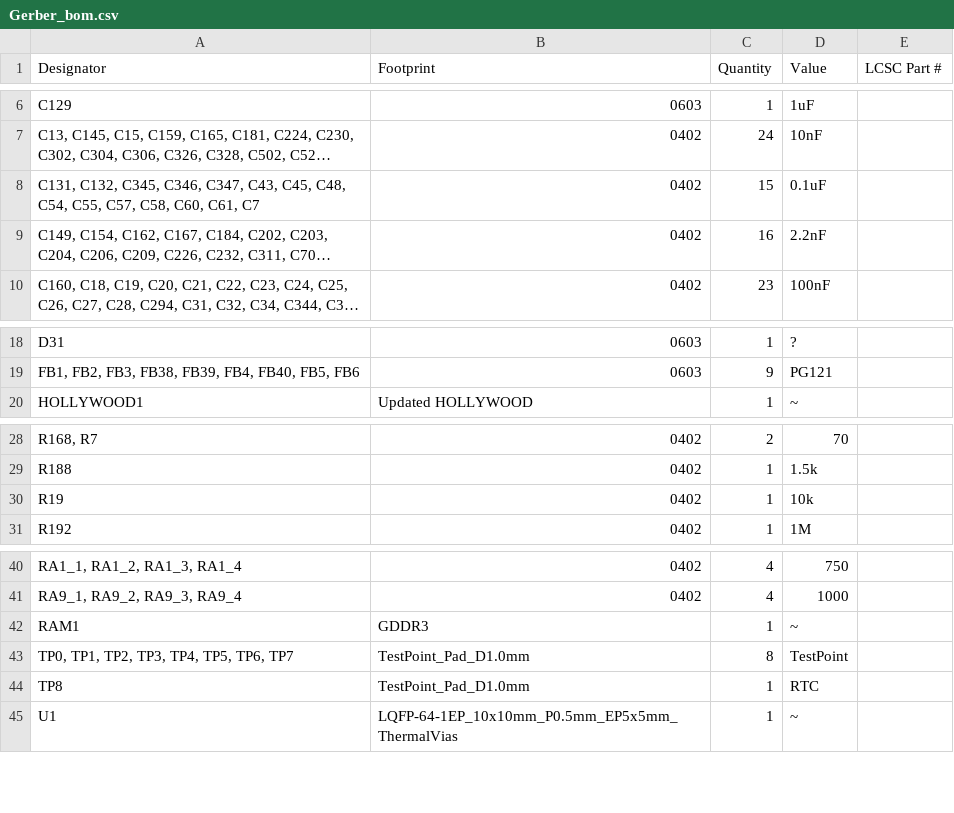
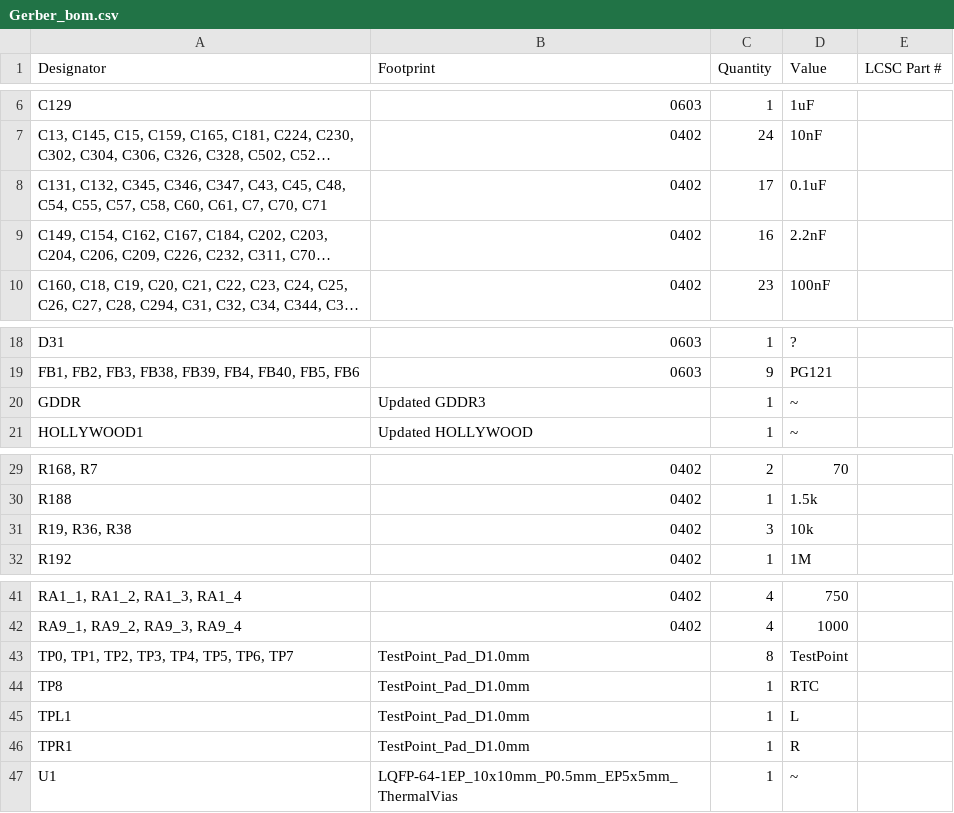
Before and after one commit to ReflowOven/Wee_Wii, a CSV file: Gerber_And_PCBA/Gerber_bom.csv, drawn as a sheet; only a part is shown, gaps mark what is left out; long unchanged cells end in …; removed rows and columns are numbered as before the commit, all else as after; the diff names each change by its address in the sheet, - before the commit and + after, or states it on an @@ line.

```diff
--- a/Gerber_And_PCBA/Gerber_bom.csv
+++ b/Gerber_And_PCBA/Gerber_bom.csv
-A8 (Designator): …C60, C61, C7
+A8 (Designator): …C60, C61, C7, C70, C71
-C8 (Quantity): 15
+C8 (Quantity): 17
+row 20: GDDR | Updated GDDR3 | 1 | ~
-A31 (Designator): R19
+A31 (Designator): R19, R36, R38
-C31 (Quantity): 1
+C31 (Quantity): 3
-row 42: RAM1 | GDDR3 | 1 | ~
+row 45: TPL1 | TestPoint_Pad_D1.0mm | 1 | L
+row 46: TPR1 | TestPoint_Pad_D1.0mm | 1 | R
```
Also changed, not shown: Gerber_And_PCBA/Gerber_designators.csv, Gerber_And_PCBA/Gerber_positions.csv, 42 other files.
